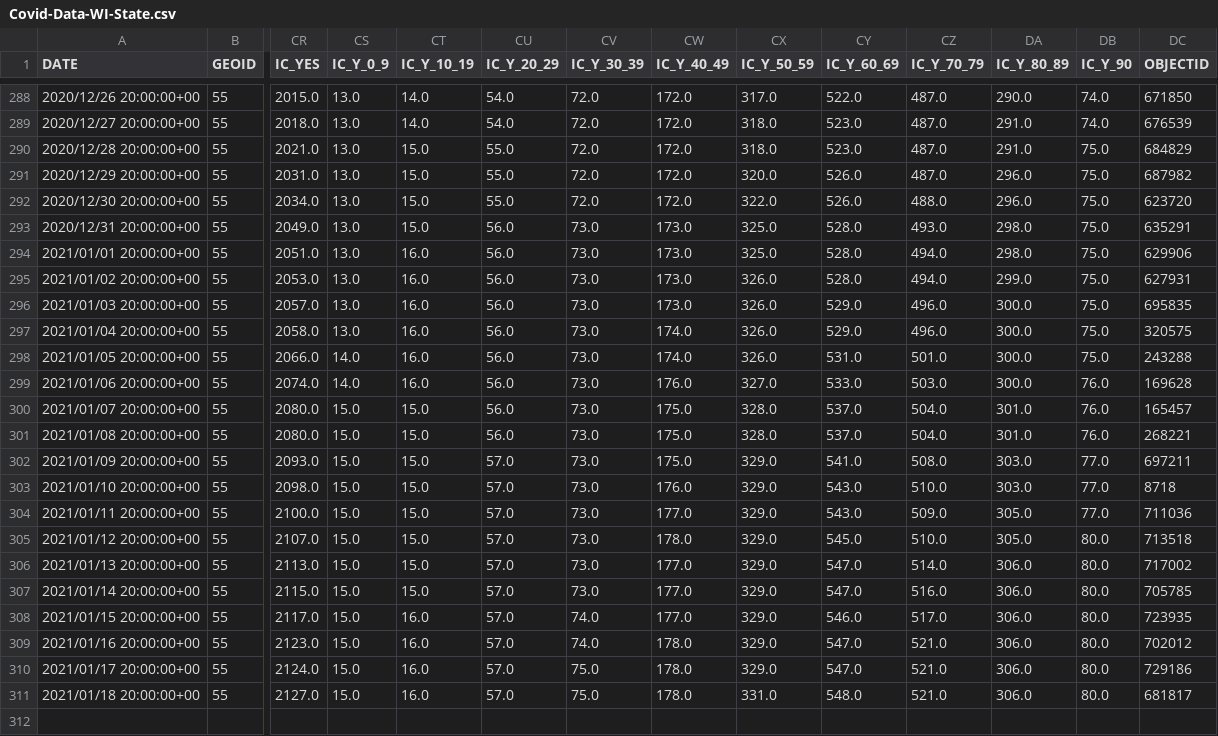
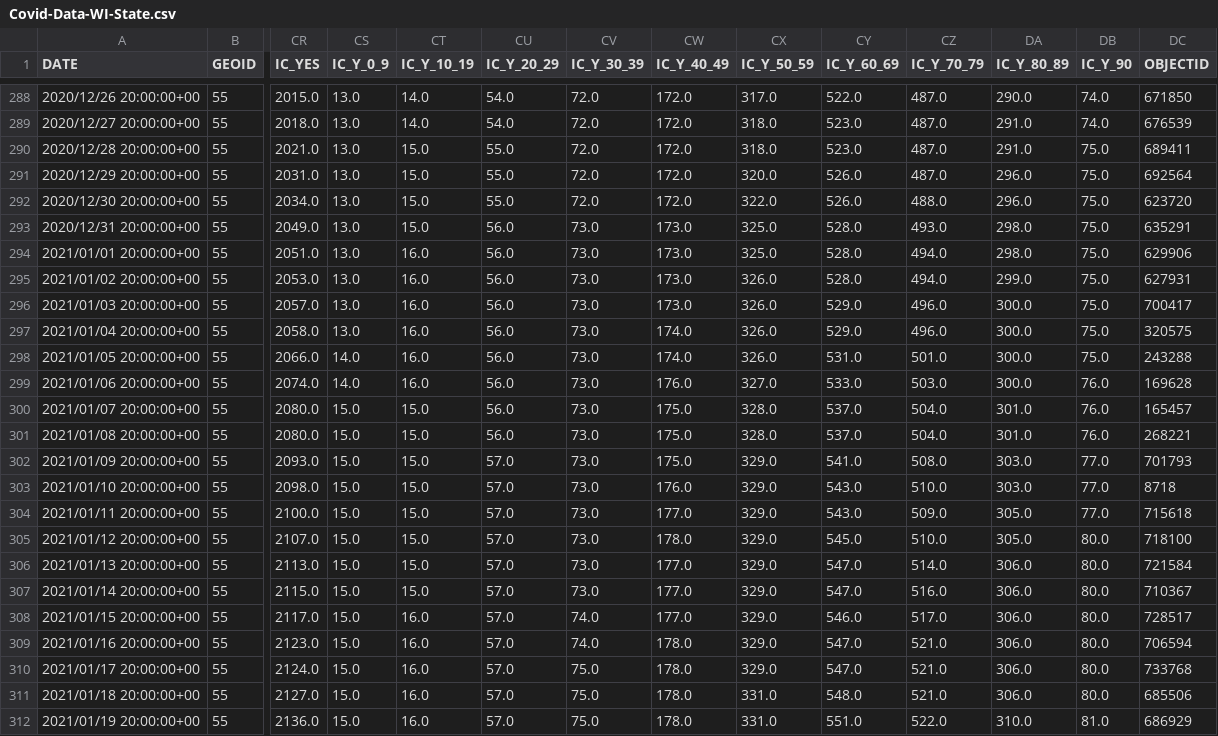
Before and after one commit to mattbayer/covid-wisconsin, a CSV file: data/Covid-Data-WI-State.csv, drawn as a sheet; only a part is shown, gaps mark what is left out; rows hold the shown columns only; the diff names each change by its address in the sheet, - before the commit and + after, or states it on an @@ line.

Commit message:
Data update (manual)

```diff
--- a/data/Covid-Data-WI-State.csv
+++ b/data/Covid-Data-WI-State.csv
-DC290 (OBJECTID): 684829
+DC290 (OBJECTID): 689411
-DC291 (OBJECTID): 687982
+DC291 (OBJECTID): 692564
-DC296 (OBJECTID): 695835
+DC296 (OBJECTID): 700417
-DC302 (OBJECTID): 697211
+DC302 (OBJECTID): 701793
-DC304 (OBJECTID): 711036
+DC304 (OBJECTID): 715618
-DC305 (OBJECTID): 713518
+DC305 (OBJECTID): 718100
-DC306 (OBJECTID): 717002
+DC306 (OBJECTID): 721584
-DC307 (OBJECTID): 705785
+DC307 (OBJECTID): 710367
-DC308 (OBJECTID): 723935
+DC308 (OBJECTID): 728517
-DC309 (OBJECTID): 702012
+DC309 (OBJECTID): 706594
-DC310 (OBJECTID): 729186
+DC310 (OBJECTID): 733768
-DC311 (OBJECTID): 681817
+DC311 (OBJECTID): 685506
+row 312: 2021/01/19 20:00:00+00 | 55 | 2136.0 | 15.0 | 16.0 | 57.0 | 75.0 | 178.0 | 331.0 | 551.0 | 522.0 | 310.0 | 81.0 | 686929
```
Also changed, not shown: 6 other files.
